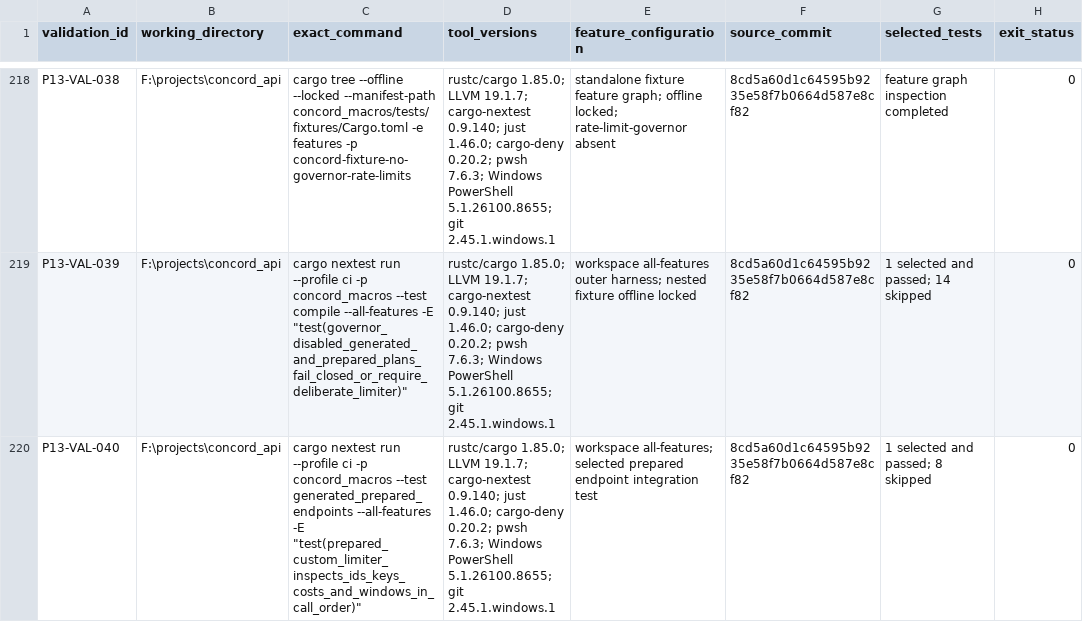
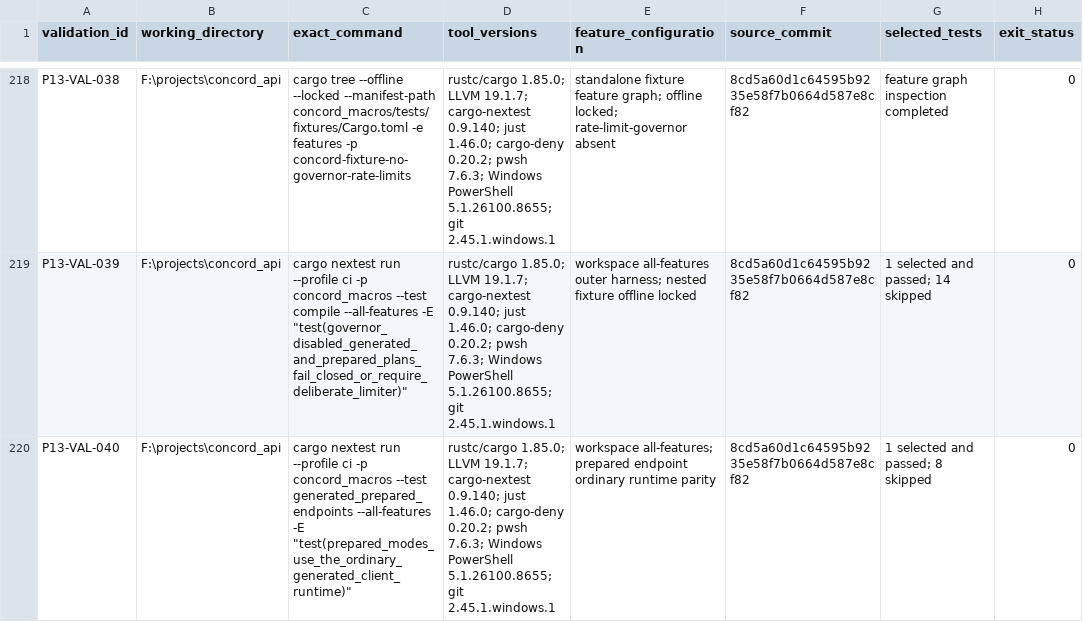
Before and after one commit to gqsnt/concord_api, a CSV file: docs/conformance/RELEASE_VALIDATION_REGISTRY_0.1.csv, drawn as a sheet; only a part is shown, gaps mark what is left out; the diff names each change by its address in the sheet, - before the commit and + after, or states it on an @@ line.

Commit message:
docs: register prepared runtime validation

```diff
--- a/docs/conformance/RELEASE_VALIDATION_REGISTRY_0.1.csv
+++ b/docs/conformance/RELEASE_VALIDATION_REGISTRY_0.1.csv
-C220 (exact_command): …--all-features -E "test(prepared_custom_limiter_inspects_ids_keys_costs_and_windows_in_call_order)"
+C220 (exact_command): …--all-features -E "test(prepared_modes_use_the_ordinary_generated_client_runtime)"
-E220 (feature_configuration): workspace all-features; selected prepared endpoint integration test
+E220 (feature_configuration): workspace all-features; prepared endpoint ordinary runtime parity
```
